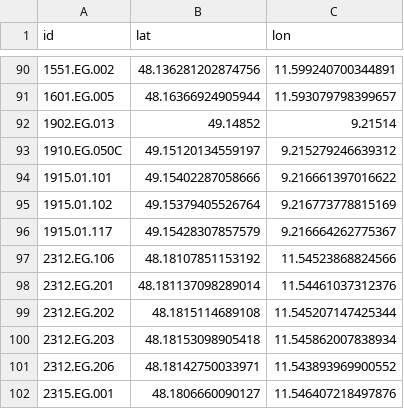
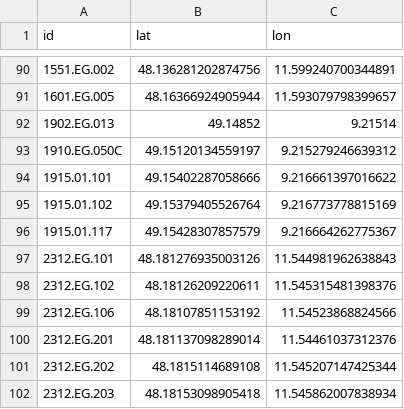
Before and after one commit to TUM-Dev/NavigaTUM, a CSV file: data/sources/coordinates.csv, drawn as a sheet; only a part is shown, gaps mark what is left out; the shorter side is filled out with more unchanged rows.

Commit message:
chore(data): batch edits (1 edits) (#2922)
* 1 coordinate edit

* 1 coordinate edit

---------

Co-authored-by: GitHub Actions <actions@github.com>

```diff
--- a/data/sources/coordinates.csv
+++ b/data/sources/coordinates.csv
@@ -96,2 +96,4 @@ id,lat,lon
 1915.01.117,49.15428307857579,9.216664262775367
+2312.EG.101,48.181276935003126,11.544981962638843
+2312.EG.102,48.18126209220611,11.545315481398376
 2312.EG.106,48.18107851153192,11.54523868824566
```
